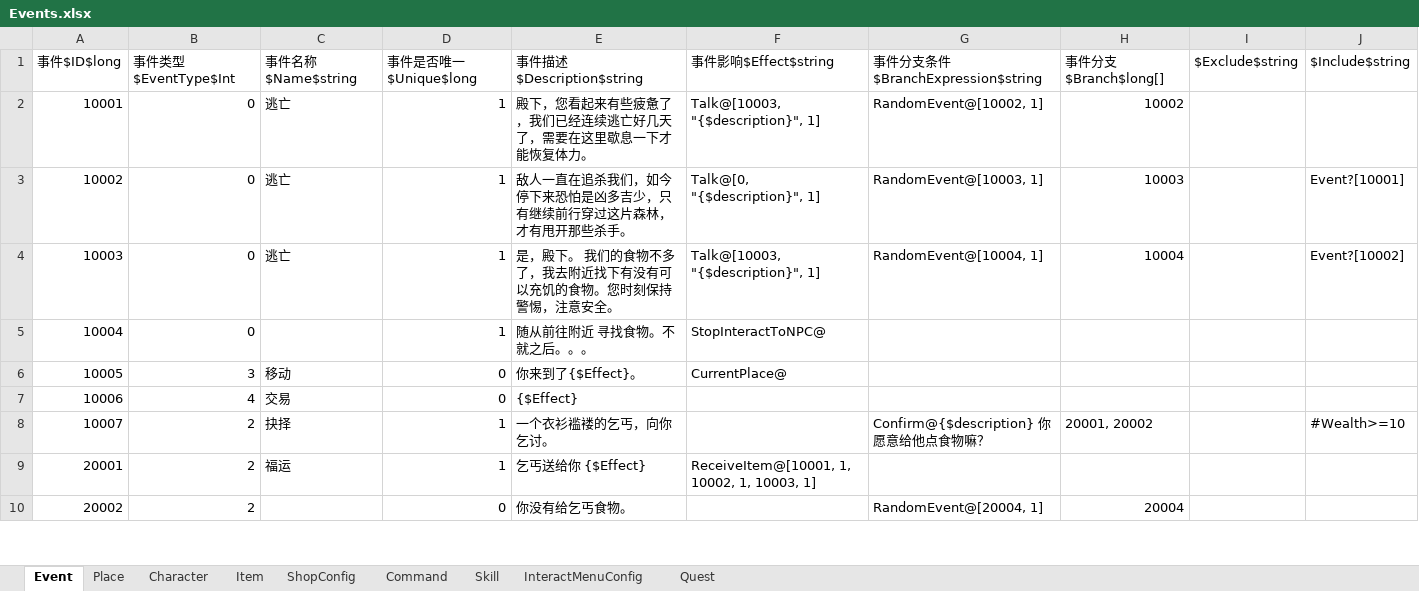
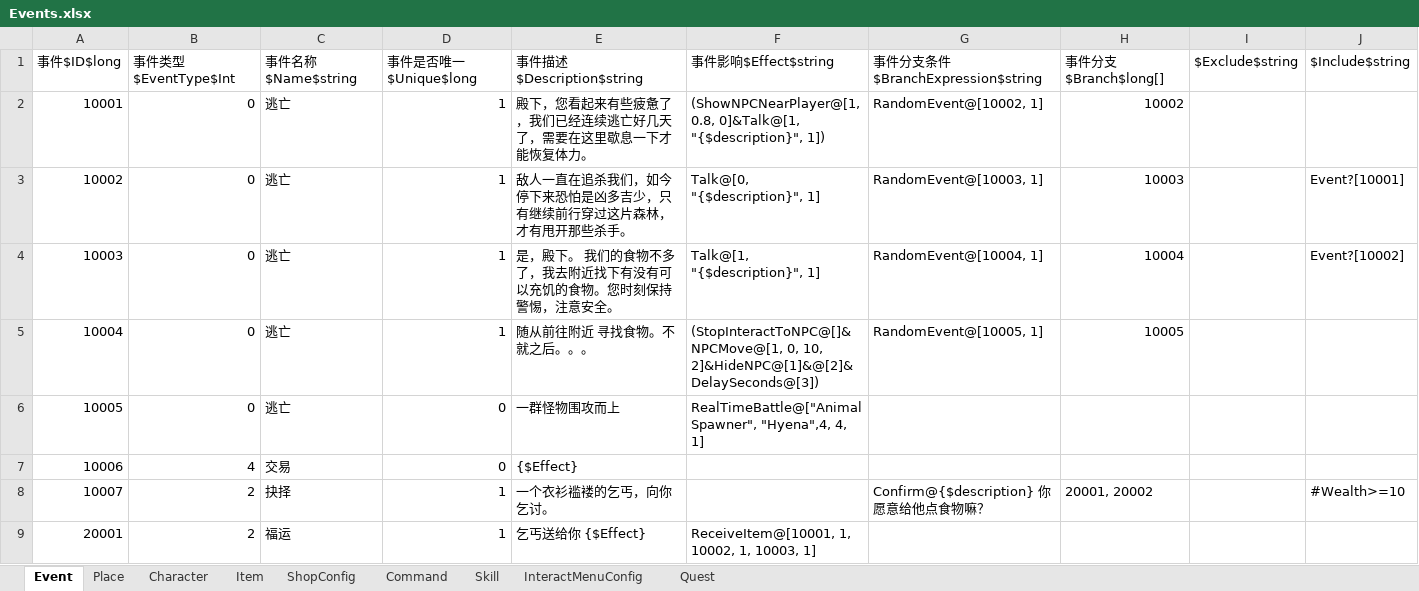
Before and after one commit to Z2Y/life-box, an Excel workbook: Excels/Events.xlsx, sheet Event, drawn as a sheet; only a part is shown; the shorter side is filled out with more unchanged rows; values as stored, in another font and other column widths than the file's, no borders; the diff names each change by its address in the sheet, - before the commit and + after, or states it on an @@ line.

```diff
--- a/Excels/Events.xlsx (sheet Event)
+++ b/Excels/Events.xlsx (sheet Event)
-F2 (事件影响$Effect$string): Talk@[10003, "{$description}", 1]
+F2 (事件影响$Effect$string): (ShowNPCNearPlayer@[1, 0.8, 0]&Talk@[1, "{$description}", 1])
-F4 (事件影响$Effect$string): Talk@[10003, "{$description}", 1]
+F4 (事件影响$Effect$string): Talk@[1, "{$description}", 1]
-C5 (事件名称$Name$string): (empty)
+C5 (事件名称$Name$string): 逃亡
-F5 (事件影响$Effect$string): StopInteractToNPC@
+F5 (事件影响$Effect$string): (StopInteractToNPC@[]&NPCMove@[1, 0, 10, 2]&HideNPC@[1]&@[2]&DelaySeconds@[3])
-G5 (事件分支条件$BranchExpression$string): (empty)
+G5 (事件分支条件$BranchExpression$string): RandomEvent@[10005, 1]
-H5 (事件分支$Branch$long[]): (empty)
+H5 (事件分支$Branch$long[]): 10005
-B6 (事件类型$EventType$Int): 3
+B6 (事件类型$EventType$Int): 0
-C6 (事件名称$Name$string): 移动
+C6 (事件名称$Name$string): 逃亡
-E6 (事件描述$Description$string): 你来到了{$Effect}。
+E6 (事件描述$Description$string): 一群怪物围攻而上
-F6 (事件影响$Effect$string): CurrentPlace@
+F6 (事件影响$Effect$string): RealTimeBattle@["AnimalSpawner", "Hyena",4, 4, 1]
```
Also changed, not shown: 20 other files.
